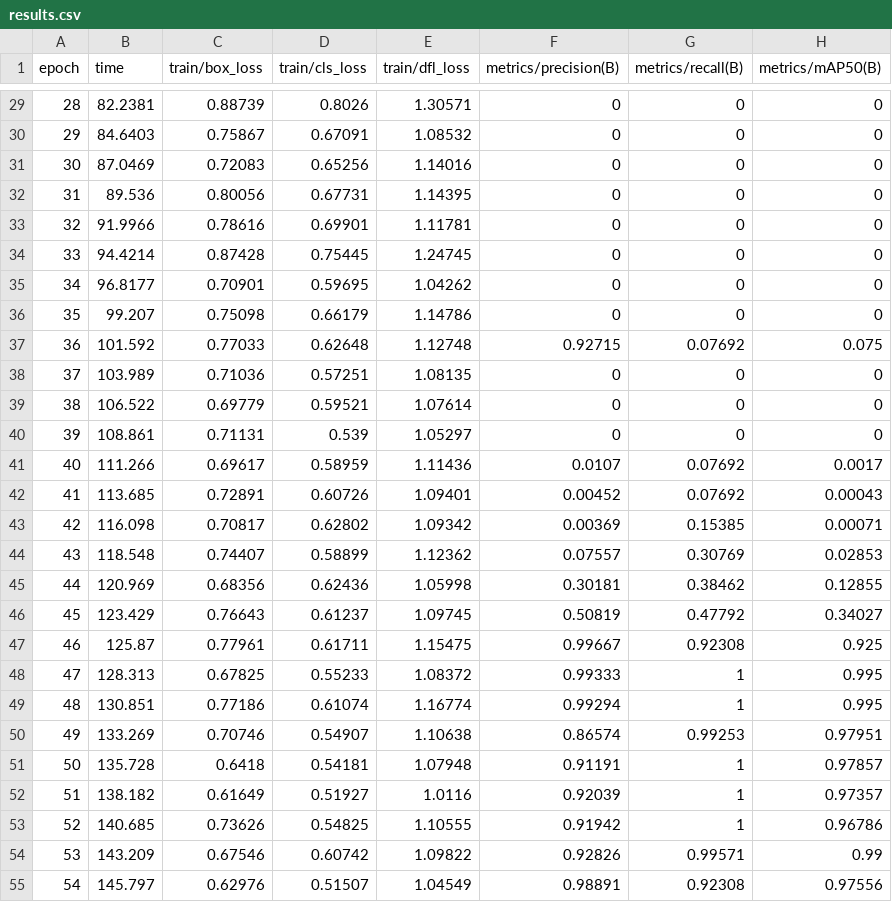
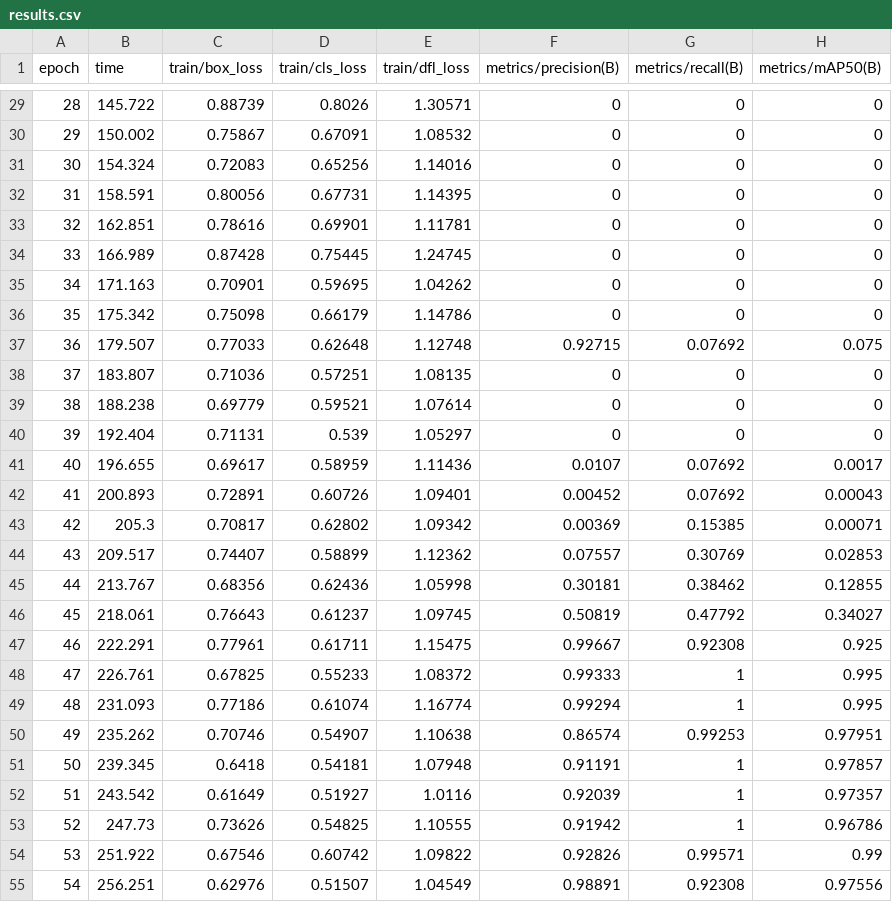
Before and after one commit to swrjs/rubiks-cube-detector, a CSV file: runs/detect/train/results.csv, drawn as a sheet; only a part is shown, gaps mark what is left out; the diff covers the shown part only; the diff names each change by its address in the sheet, - before the commit and + after, or states it on an @@ line.

```diff
--- a/runs/detect/train/results.csv
+++ b/runs/detect/train/results.csv
-B29 (time): 82.2381
+B29 (time): 145.722
-B30 (time): 84.6403
+B30 (time): 150.002
-B31 (time): 87.0469
+B31 (time): 154.324
-B32 (time): 89.536
+B32 (time): 158.591
-B33 (time): 91.9966
+B33 (time): 162.851
-B34 (time): 94.4214
+B34 (time): 166.989
-B35 (time): 96.8177
+B35 (time): 171.163
-B36 (time): 99.207
+B36 (time): 175.342
-B37 (time): 101.592
+B37 (time): 179.507
-B38 (time): 103.989
+B38 (time): 183.807
-B39 (time): 106.522
+B39 (time): 188.238
-B40 (time): 108.861
+B40 (time): 192.404
-B41 (time): 111.266
+B41 (time): 196.655
-B42 (time): 113.685
+B42 (time): 200.893
-B43 (time): 116.098
+B43 (time): 205.3
-B44 (time): 118.548
+B44 (time): 209.517
-B45 (time): 120.969
+B45 (time): 213.767
-B46 (time): 123.429
+B46 (time): 218.061
-B47 (time): 125.87
+B47 (time): 222.291
-B48 (time): 128.313
+B48 (time): 226.761
-B49 (time): 130.851
+B49 (time): 231.093
-B50 (time): 133.269
+B50 (time): 235.262
-B51 (time): 135.728
+B51 (time): 239.345
-B52 (time): 138.182
+B52 (time): 243.542
-B53 (time): 140.685
+B53 (time): 247.73
-B54 (time): 143.209
+B54 (time): 251.922
-B55 (time): 145.797
+B55 (time): 256.251
```
Also changed, not shown: 73 edited cells elsewhere in this file, 5 other files.
